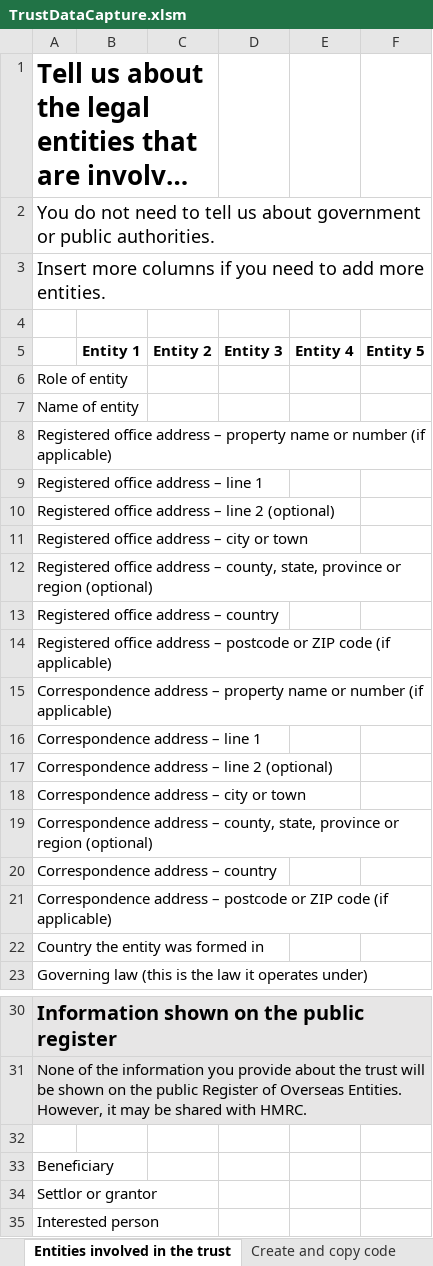
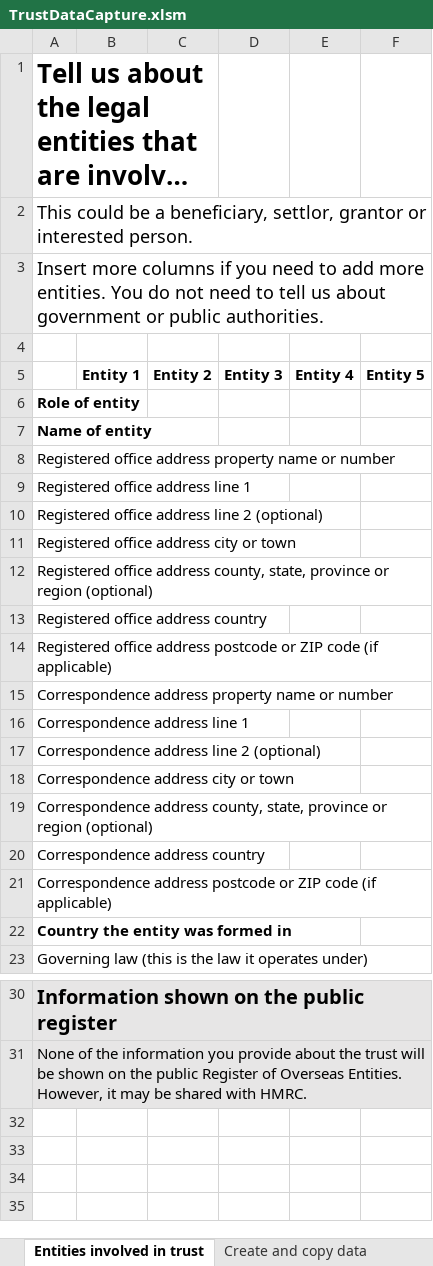
Before and after one commit to companieshouse/register-of-overseas-entities-prototype, an Excel workbook: app/assets/pdf/TrustDataCapture.xlsm, sheet Entities involved in trust, drawn as a sheet; only a part is shown, gaps mark what is left out; long unchanged cells end in …; values as stored, in another font and other column widths than the file's, no borders; the diff names each change by its address in the sheet, - before the commit and + after, or states it on an @@ line.

Commit message:
Update TrustDataCapture.xlsm

```diff
--- a/app/assets/pdf/TrustDataCapture.xlsm (sheet Entities involved in trust)
+++ b/app/assets/pdf/TrustDataCapture.xlsm (sheet Entities involved in trust)
-sheet tab: Entities involved in the trust
+sheet tab: Entities involved in trust
-sheet tab: Create and copy code
+sheet tab: Create and copy data
-A2: You do not need to tell us about government or public authorities.
+A2: This could be a beneficiary, settlor, grantor or interested person.
-A3: …more entities.
+A3: …more entities. You do not need to tell us about government or public authorities.
-A6:A7 bold: off
+A6:A7 bold: on
-A8: …office address – property name or number (if applicable)
+A8: …office address property name or number
-A9: Registered office address – line 1
+A9: Registered office address line 1
-A10: Registered office address – line 2 (optional)
+A10: Registered office address line 2 (optional)
-A11: Registered office address – city or town
+A11: Registered office address city or town
-A12: …office address – county, state,…
+A12: …office address county, state,…
-A13: Registered office address – country
+A13: Registered office address country
-A14: …office address – postcode or…
+A14: …office address postcode or…
-A15: Correspondence address – property name or number (if applicable)
+A15: Correspondence address property name or number
-A16: Correspondence address – line 1
+A16: Correspondence address line 1
-A17: Correspondence address – line 2 (optional)
+A17: Correspondence address line 2 (optional)
-A18: Correspondence address – city or town
+A18: Correspondence address city or town
-A19: Correspondence address – county, state,…
+A19: Correspondence address county, state,…
-A20: Correspondence address – country
+A20: Correspondence address country
-A21: Correspondence address – postcode or…
+A21: Correspondence address postcode or…
-A22 bold: off
+A22 bold: on
-row 32: (empty)
-row 33: Beneficiary
-row 34: Settlor or grantor
-row 35: Interested person
```
Also changed, not shown: sheet Individuals involved in trust, sheet All beneficial owners, sheet Create and copy data, sheet Trust, sheet Instructions, other sheet tabs, charts or pictures.
